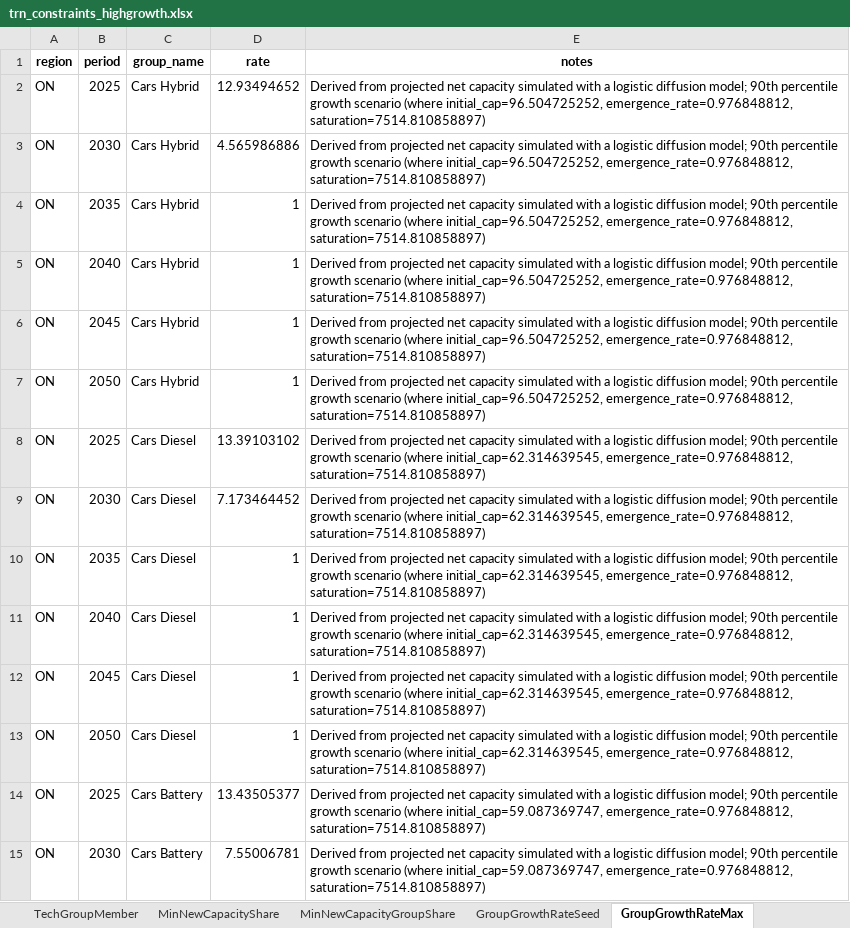
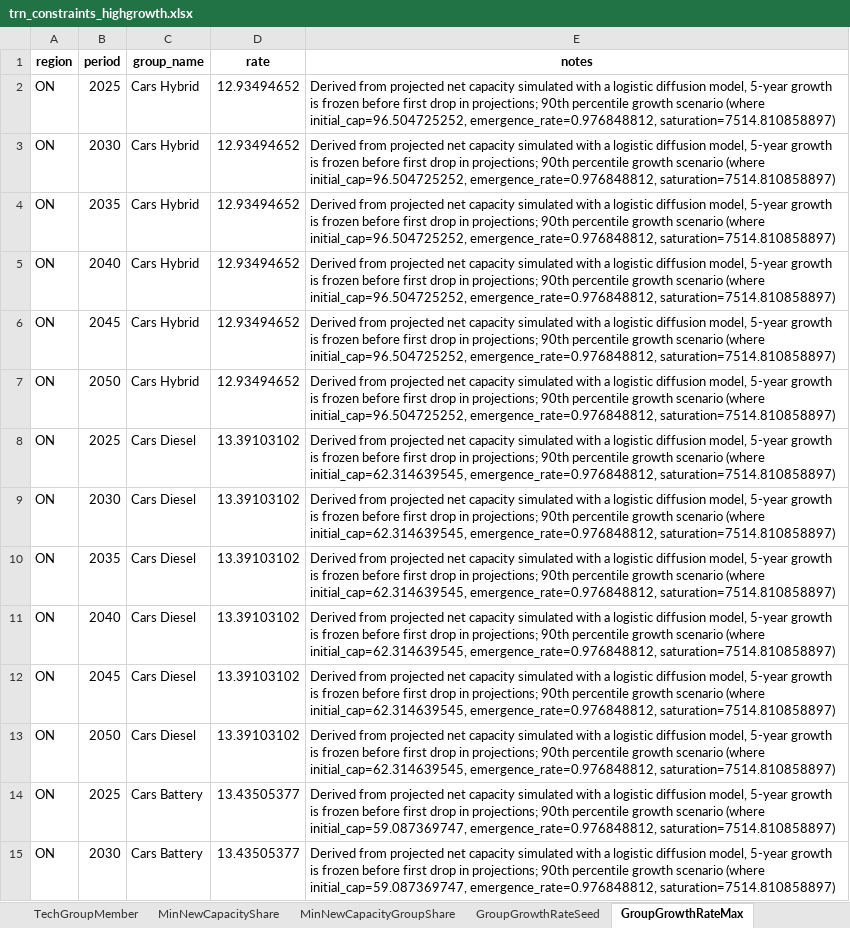
Before and after one commit to CANOE-main/canoe-transportation, an Excel workbook: model_constraints/trn_constraints_highgrowth.xlsx, sheet GroupGrowthRateMax, drawn as a sheet; only a part is shown; values as stored, in another font and other column widths than the file's, no borders; the diff covers the shown part only; the diff names each change by its address in the sheet, - before the commit and + after, or states it on an @@ line.

```diff
--- a/model_constraints/trn_constraints_highgrowth.xlsx (sheet GroupGrowthRateMax)
+++ b/model_constraints/trn_constraints_highgrowth.xlsx (sheet GroupGrowthRateMax)
-E2:E7 (notes): …logistic diffusion model; 90th percentile…
+E2:E7 (notes): …logistic diffusion model, 5-year growth is frozen before first drop in projections; 90th percentile…
-D3 (rate): 4.565986886
+D3 (rate): 12.93494652
-D4:D7 (rate): 1
+D4:D7 (rate): 12.93494652
-E8:E13 (notes): …logistic diffusion model; 90th percentile…
+E8:E13 (notes): …logistic diffusion model, 5-year growth is frozen before first drop in projections; 90th percentile…
-D9 (rate): 7.173464452
+D9 (rate): 13.39103102
-D10:D13 (rate): 1
+D10:D13 (rate): 13.39103102
-E14:E15 (notes): …logistic diffusion model; 90th percentile…
+E14:E15 (notes): …logistic diffusion model, 5-year growth is frozen before first drop in projections; 90th percentile…
-D15 (rate): 7.55006781
+D15 (rate): 13.43505377
```
Also changed, not shown: 220 edited cells elsewhere in this sheet, model_constraints/trn_constraints_baseline.xlsx, model_constraints/trn_constraints_evgrowth.xlsx, 36 other files.
